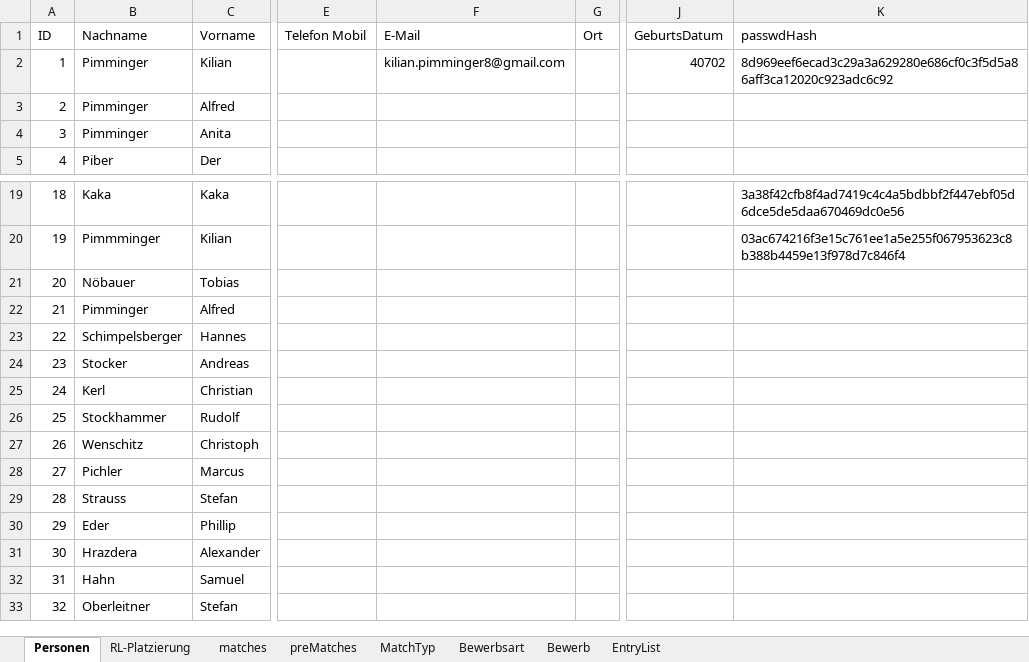
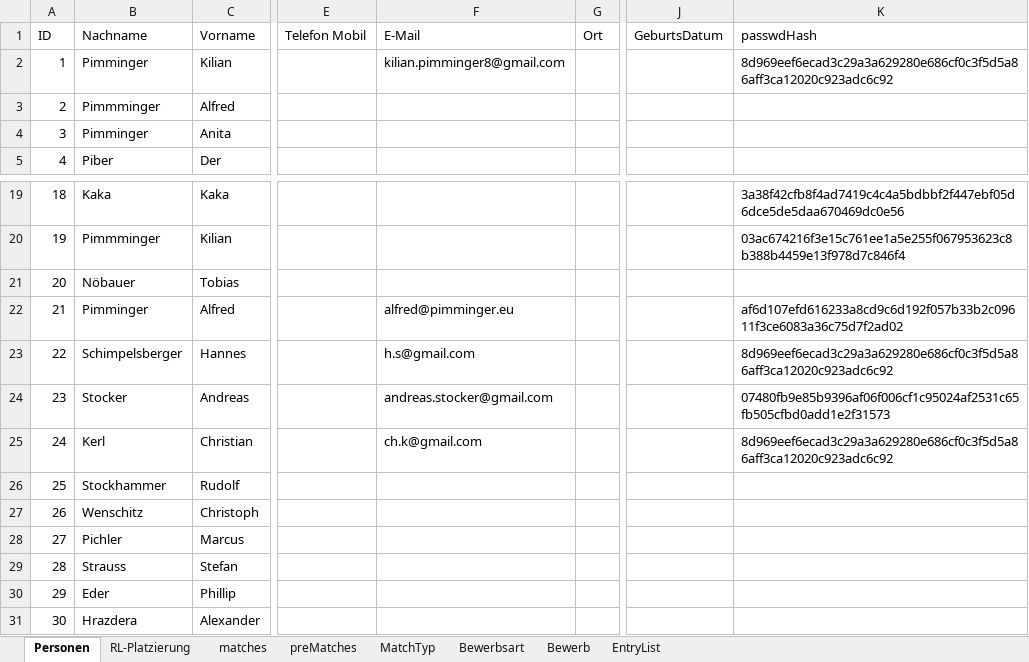
Before and after one commit to AnyAnonym/ePiber, an Excel workbook: additional Files/web-with-googlesheet.xlsx, sheet Personen, drawn as a sheet; only a part is shown, gaps mark what is left out; the shorter side is filled out with more unchanged rows; values as stored, in another font and other column widths than the file's, no borders; the diff names each change by its address in the sheet, - before the commit and + after, or states it on an @@ line.

```diff
--- a/additional Files/web-with-googlesheet.xlsx (sheet Personen)
+++ b/additional Files/web-with-googlesheet.xlsx (sheet Personen)
-J2 (GeburtsDatum): 40702
+J2 (GeburtsDatum): (empty)
-B3 (Nachname): Pimminger
+B3 (Nachname): Pimmminger
-F22 (E-Mail): (empty)
+F22 (E-Mail): alfred@pimminger.eu
-K22 (passwdHash): (empty)
+K22 (passwdHash): af6d107efd616233a8cd9c6d192f057b33b2c09611f3ce6083a36c75d7f2ad02
-F23 (E-Mail): (empty)
+F23 (E-Mail): h.s@gmail.com
-K23 (passwdHash): (empty)
+K23 (passwdHash): 8d969eef6ecad3c29a3a629280e686cf0c3f5d5a86aff3ca12020c923adc6c92
-F24 (E-Mail): (empty)
+F24 (E-Mail): andreas.stocker@gmail.com
-K24 (passwdHash): (empty)
+K24 (passwdHash): 07480fb9e85b9396af06f006cf1c95024af2531c65fb505cfbd0add1e2f31573
-F25 (E-Mail): (empty)
+F25 (E-Mail): ch.k@gmail.com
-K25 (passwdHash): (empty)
+K25 (passwdHash): 8d969eef6ecad3c29a3a629280e686cf0c3f5d5a86aff3ca12020c923adc6c92
```
Also changed, not shown: sheet preMatches, sheet matches, sheet RL-Platzierung, 9 other files.
